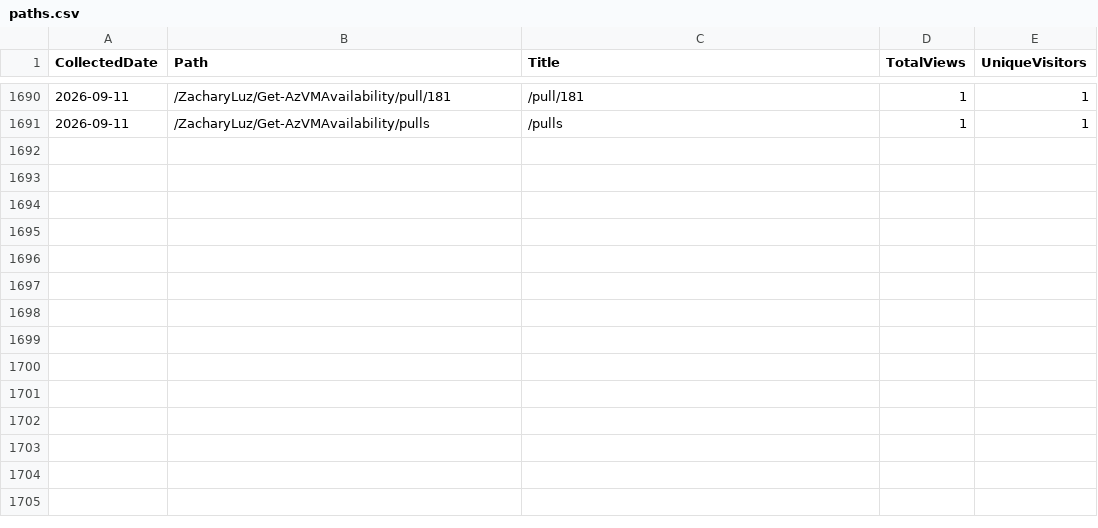
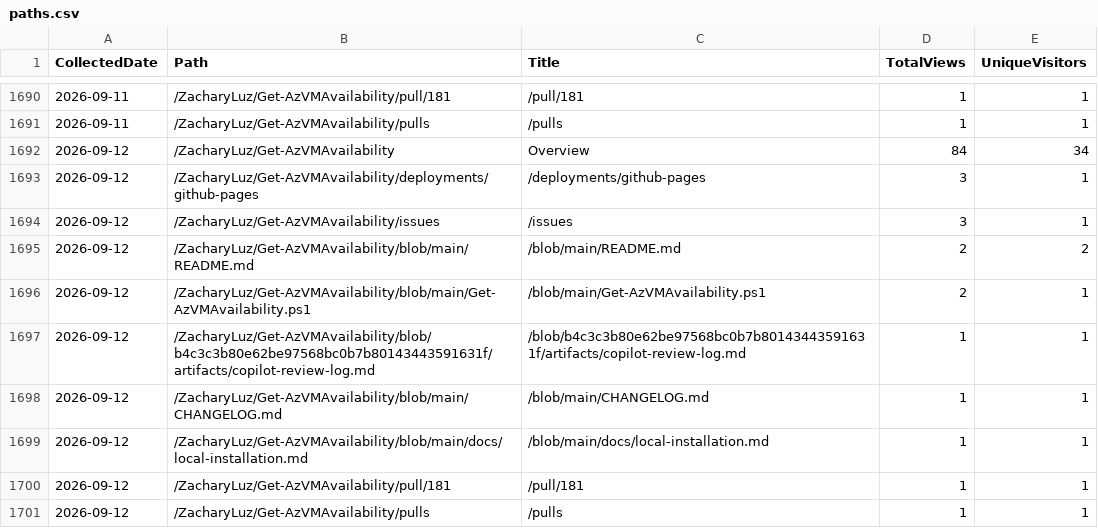
Before and after one commit to ZacharyLuz/Get-AzVMAvailability, a CSV file: data/paths.csv, drawn as a sheet; only a part is shown, gaps mark what is left out; the diff names each change by its address in the sheet, - before the commit and + after, or states it on an @@ line.

```diff
--- a/data/paths.csv
+++ b/data/paths.csv
+row 1692: 2026-09-12 | /ZacharyLuz/Get-AzVMAvailability | Overview | 84 | 34
+row 1693: 2026-09-12 | /ZacharyLuz/Get-AzVMAvailability/deployments/github-pages | /deployments/github-pages | 3 | 1
+row 1694: 2026-09-12 | /ZacharyLuz/Get-AzVMAvailability/issues | /issues | 3 | 1
+row 1695: 2026-09-12 | /ZacharyLuz/Get-AzVMAvailability/blob/main/README.md | /blob/main/README.md | 2 | 2
+row 1696: 2026-09-12 | /ZacharyLuz/Get-AzVMAvailability/blob/main/Get-AzVMAvailability.ps1 | /blob/main/Get-AzVMAvailability.ps1 | 2 | 1
+row 1697: 2026-09-12 | /ZacharyLuz/Get-AzVMAvailability/blob/b4c3c3b80e62be97568bc0b7b80143443591631f/artifacts/copilot-review-log.md | /blob/b4c3c3b80e62be97568bc0b7b80143443591631f/artifacts/copilot-review-log.md | 1 | 1
+row 1698: 2026-09-12 | /ZacharyLuz/Get-AzVMAvailability/blob/main/CHANGELOG.md | /blob/main/CHANGELOG.md | 1 | 1
+row 1699: 2026-09-12 | /ZacharyLuz/Get-AzVMAvailability/blob/main/docs/local-installation.md | /blob/main/docs/local-installation.md | 1 | 1
+row 1700: 2026-09-12 | /ZacharyLuz/Get-AzVMAvailability/pull/181 | /pull/181 | 1 | 1
+row 1701: 2026-09-12 | /ZacharyLuz/Get-AzVMAvailability/pulls | /pulls | 1 | 1
```
Also changed, not shown: data/psgallery-downloads.csv, data/referrers.csv, 4 other files.
